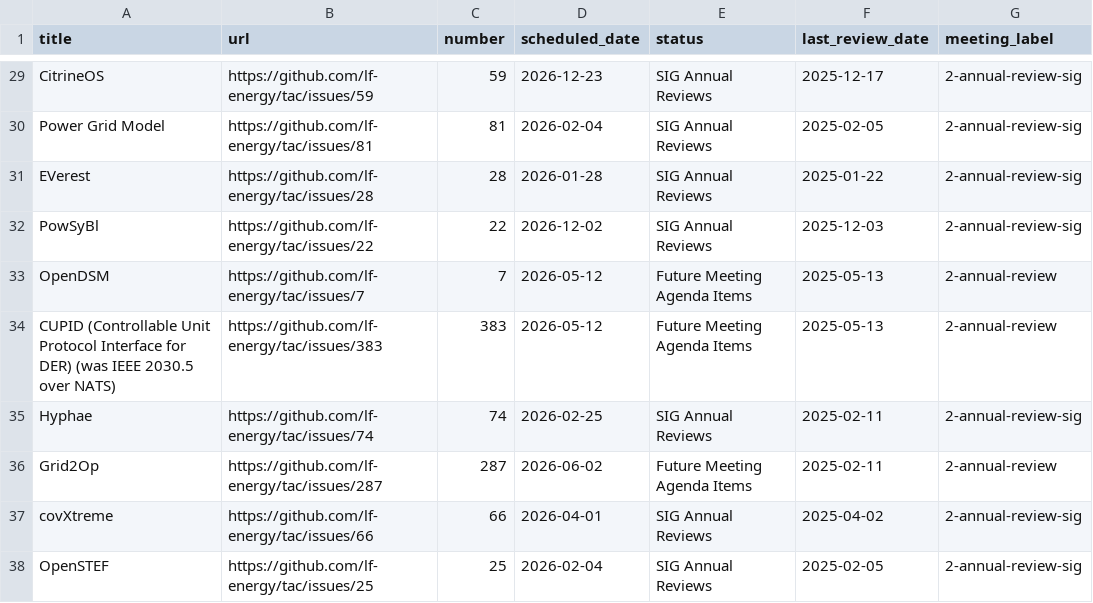
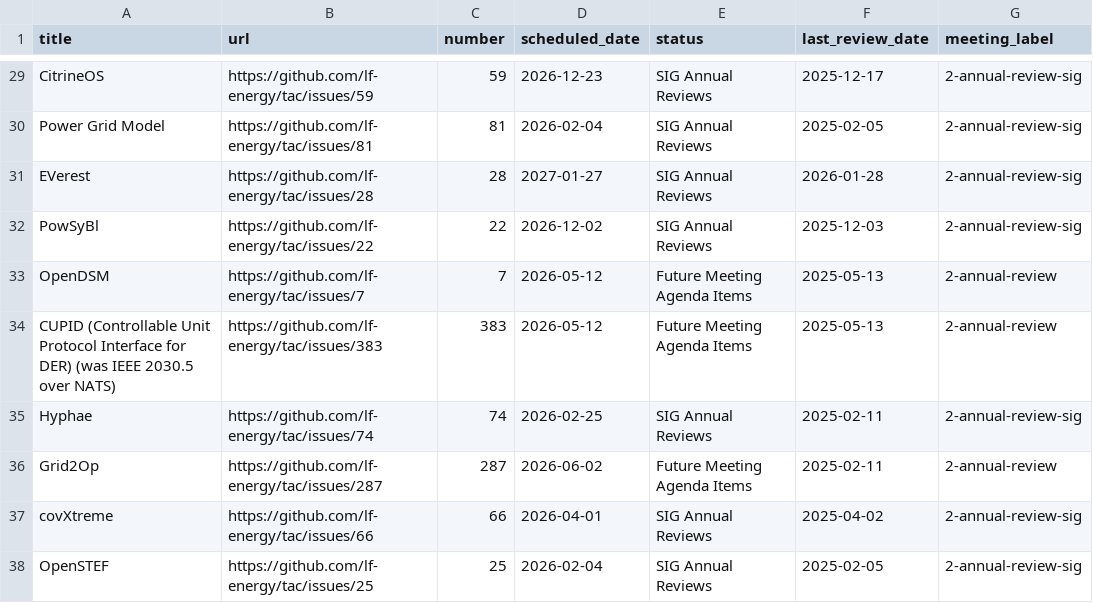
Before and after one commit to lf-energy/tac, a CSV file: _data/meeting-agenda-items.csv, drawn as a sheet; only a part is shown, gaps mark what is left out.

Commit message:
Update Data Sources from LFX 2026-01-28 (#739)

```diff
--- a/_data/meeting-agenda-items.csv
+++ b/_data/meeting-agenda-items.csv
@@ -30,3 +30,3 @@ CitrineOS,https://github.com/lf-energy/tac/issues/59,59,2026-12-23,SIG Annual Re
 Power Grid Model,https://github.com/lf-energy/tac/issues/81,81,2026-02-04,SIG Annual Reviews,2025-02-05,2-annual-review-sig
-EVerest,https://github.com/lf-energy/tac/issues/28,28,2026-01-28,SIG Annual Reviews,2025-01-22,2-annual-review-sig
+EVerest,https://github.com/lf-energy/tac/issues/28,28,2027-01-27,SIG Annual Reviews,2026-01-28,2-annual-review-sig
 PowSyBl,https://github.com/lf-energy/tac/issues/22,22,2026-12-02,SIG Annual Reviews,2025-12-03,2-annual-review-sig
```
Also changed, not shown: _data/projects.csv.
